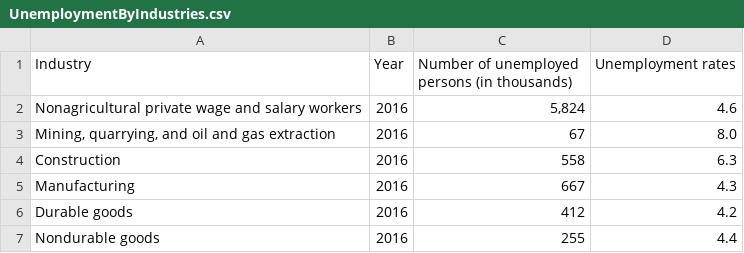
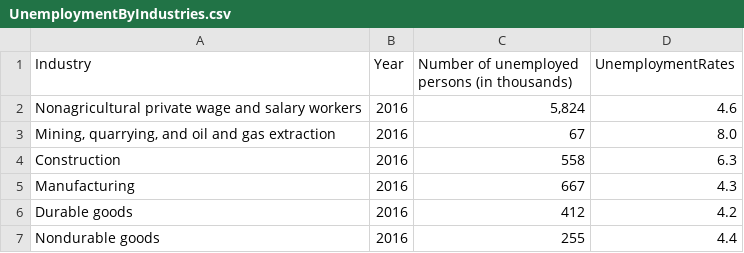
Before and after one commit to jaylai28/FIT3179, a CSV file: Homework5/data/UnemploymentByIndustries.csv, drawn as a sheet; only a part is shown.

Commit message:
Update UnemploymentByIndustries.csv

```diff
--- a/Homework5/data/UnemploymentByIndustries.csv
+++ b/Homework5/data/UnemploymentByIndustries.csv
@@ -1,2 +1,2 @@
-Industry,Year,Number of unemployed persons (in thousands),Unemployment rates
+Industry,Year,Number of unemployed persons (in thousands),UnemploymentRates
 Nonagricultural private wage and salary workers,2016,"5,824",4.6
```
